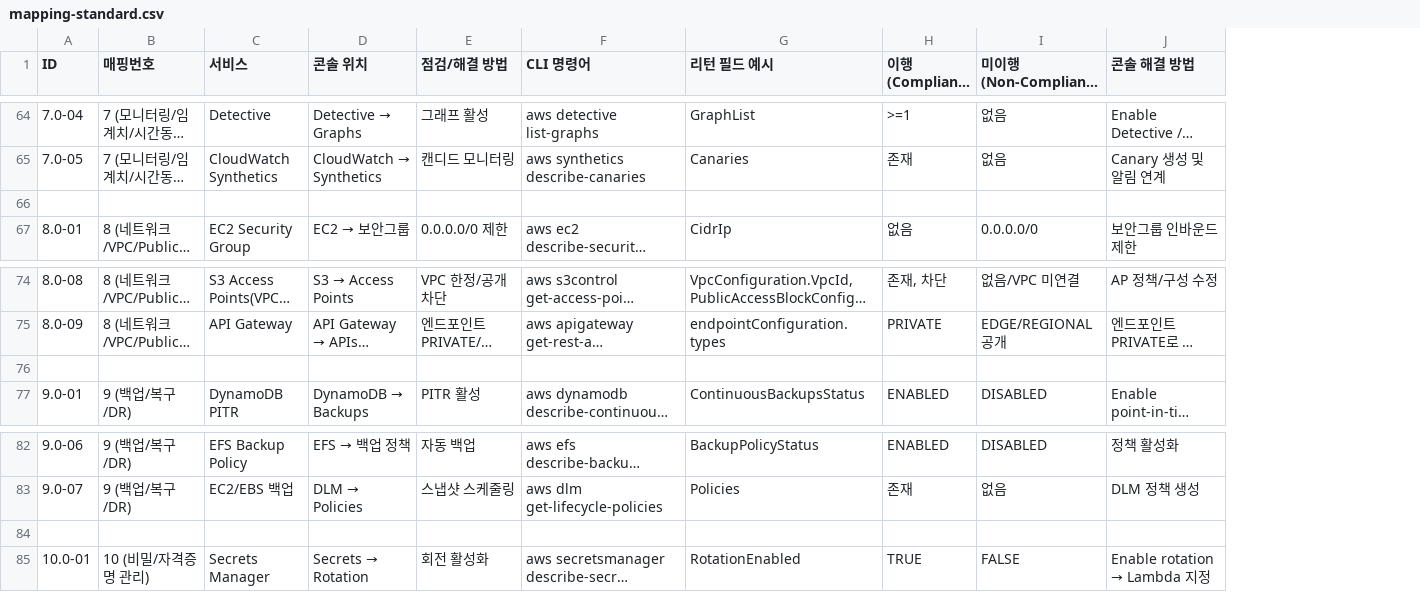
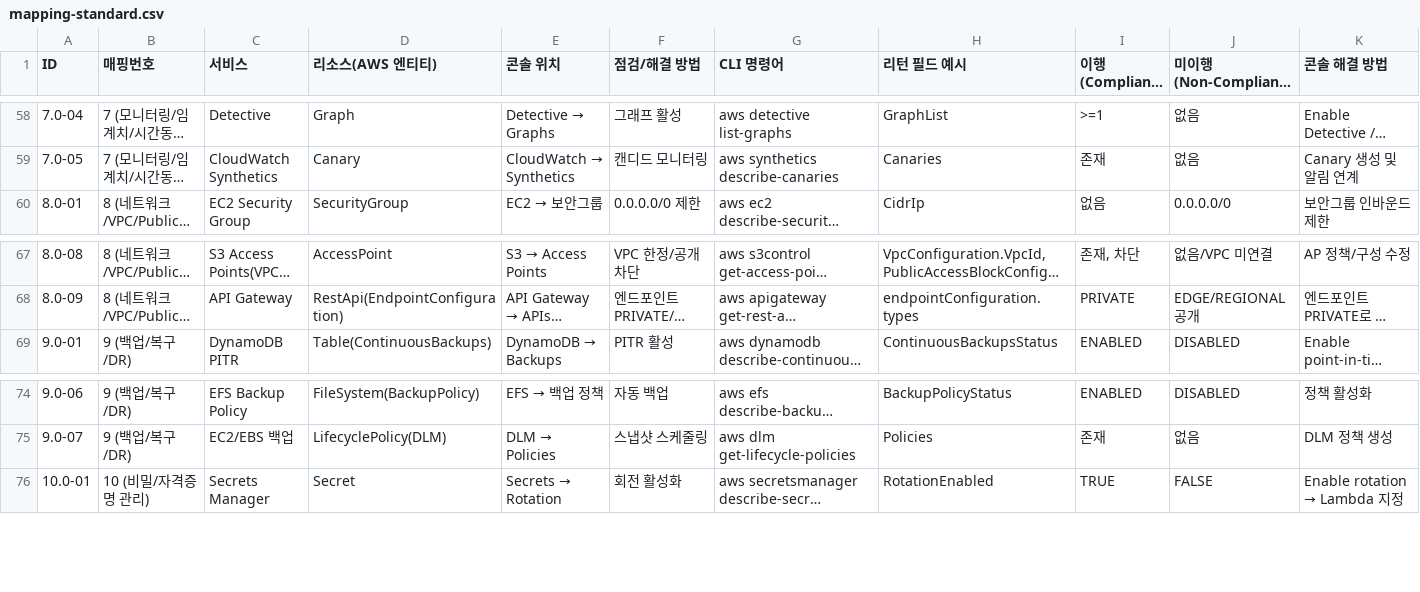
Before and after one commit to BOB-DSPM/DSPM_Compliance-show, a CSV file: mapping-standard.csv, drawn as a sheet; only a part is shown, gaps mark what is left out; long unchanged cells end in …; removed rows and columns are numbered as before the commit, all else as after; rows hold the shown columns only; the diff covers the shown part only; the diff names each change by its address in the sheet, - before the commit and + after, or states it on an @@ line.

```diff
--- a/mapping-standard.csv
+++ b/mapping-standard.csv
+column D (리소스(AWS 엔티티)), rows 58-60: Graph | Canary | SecurityGroup; rows 67-69: AccessPoint | RestApi(EndpointConfiguration) | Table(ContinuousBackups); rows 74-76: FileSystem(BackupPolicy) | LifecyclePolicy(DLM) | Secret
-row 66: (empty)
-row 76: (empty)
-row 84: (empty)
```
Also changed, not shown: 12 removed rows and 3 edited cells elsewhere in this file, 4 other files.
